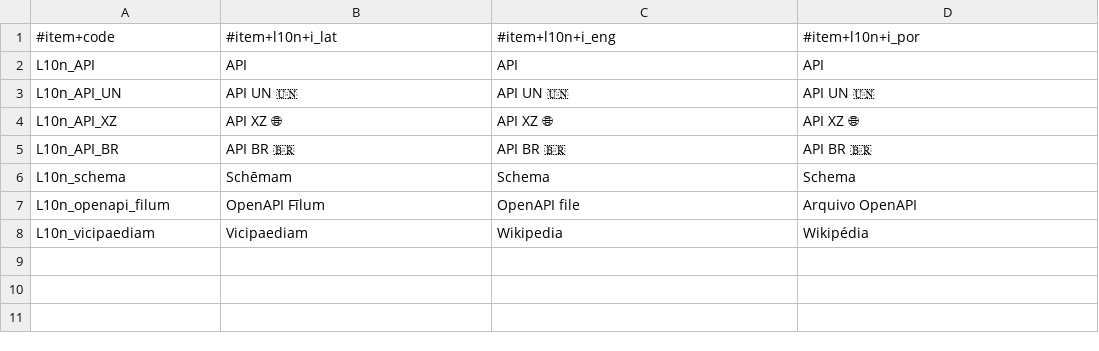
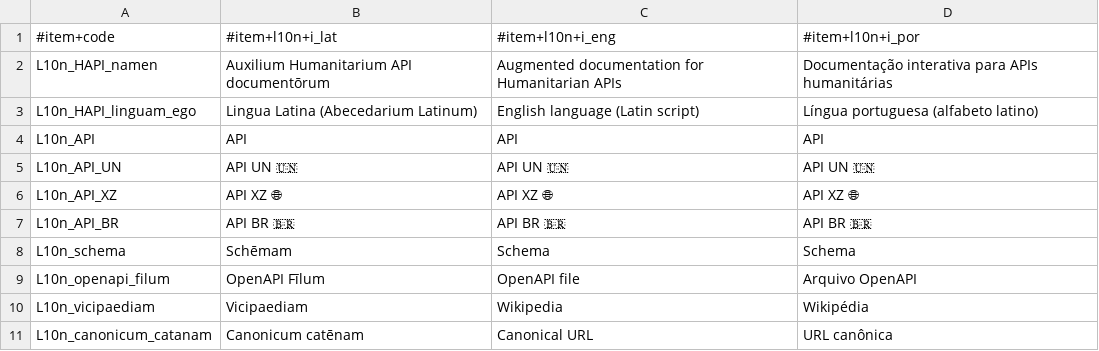
Before and after one commit to HXL-CPLP/Auxilium-Humanitarium-API, a CSV file: _data/L10n.hxl.csv, drawn as a sheet; the diff names each change by its address in the sheet, - before the commit and + after, or states it on an @@ line.

```diff
--- a/_data/L10n.hxl.csv
+++ b/_data/L10n.hxl.csv
+row 2: L10n_HAPI_namen | Auxilium Humanitarium API documentōrum | Augmented documentation for Humanitarian APIs | Documentação interativa para APIs humanitárias
+row 3: L10n_HAPI_linguam_ego | Lingua Latina (Abecedarium Latinum) | English language (Latin script) | Língua portuguesa (alfabeto latino)
+row 11: L10n_canonicum_catanam | Canonicum catēnam | Canonical URL | URL canônica
```
Also changed, not shown: 6 other files.
